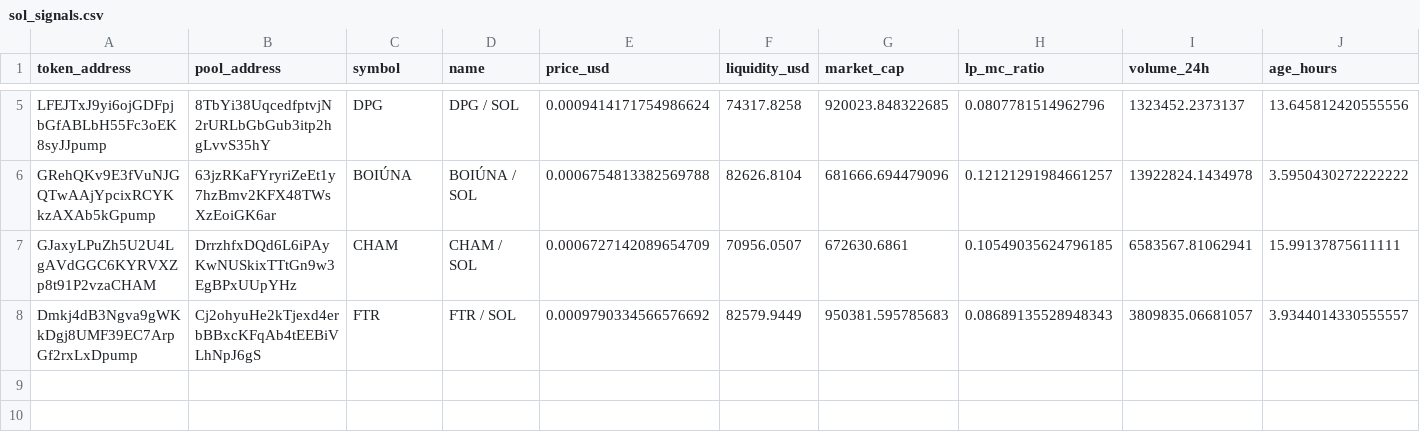
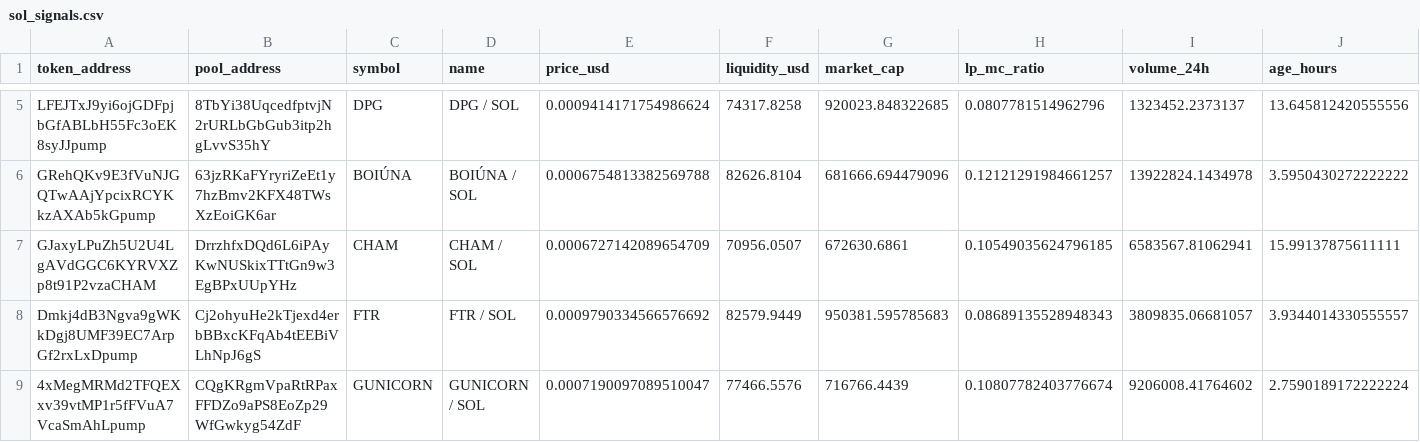
Before and after one commit to BuiBap/sol-meme-scanner, a CSV file: sol_signals.csv, drawn as a sheet; only a part is shown, gaps mark what is left out; rows hold the shown columns only; the diff names each change by its address in the sheet, - before the commit and + after, or states it on an @@ line.

```diff
--- a/sol_signals.csv
+++ b/sol_signals.csv
+row 9: 4xMegMRMd2TFQEXxv39vtMP1r5fFVuA7VcaSmAhLpump | CQgKRgmVpaRtRPaxFFDZo9aPS8EoZp29WfGwkyg54ZdF | GUNICORN | GUNICORN / SOL | 0.0007190097089510047 | 77466.5576 | 716766.4439 | 0.10807782403776674 | 9206008.41764602 | 2.7590189172222224
```
Also changed, not shown: 1 other file.
